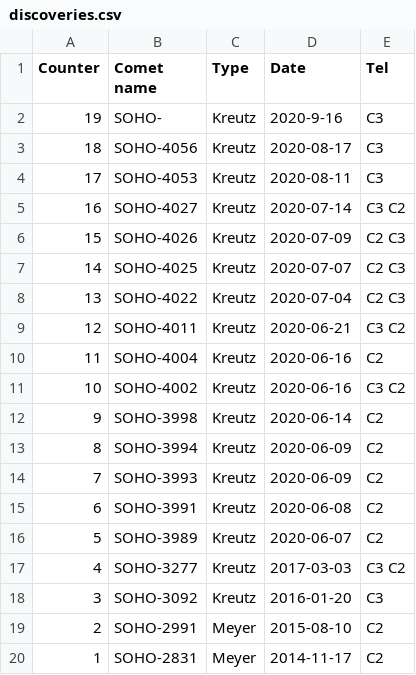
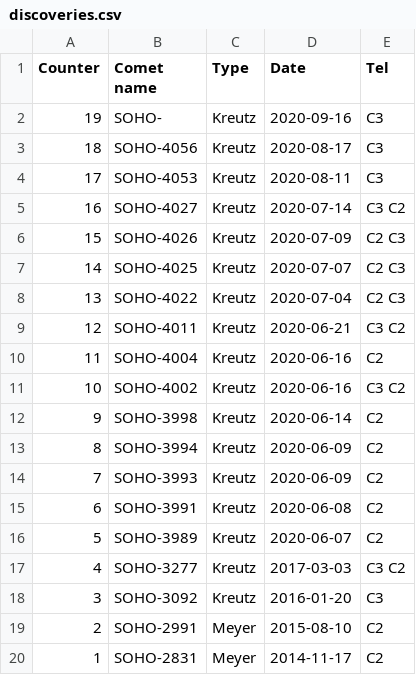
Before and after one commit to mbiesiad/discoveries-biesiada, a CSV file: table/discoveries.csv, drawn as a sheet.

Commit message:
Update discoveries.csv
Small fix.

```diff
--- a/table/discoveries.csv
+++ b/table/discoveries.csv
@@ -1,3 +1,3 @@
 Counter,Comet name,Type,Date,Tel
-19,SOHO-,Kreutz,2020-9-16,C3
+19,SOHO-,Kreutz,2020-09-16,C3
 18,SOHO-4056,Kreutz,2020-08-17,C3
```
